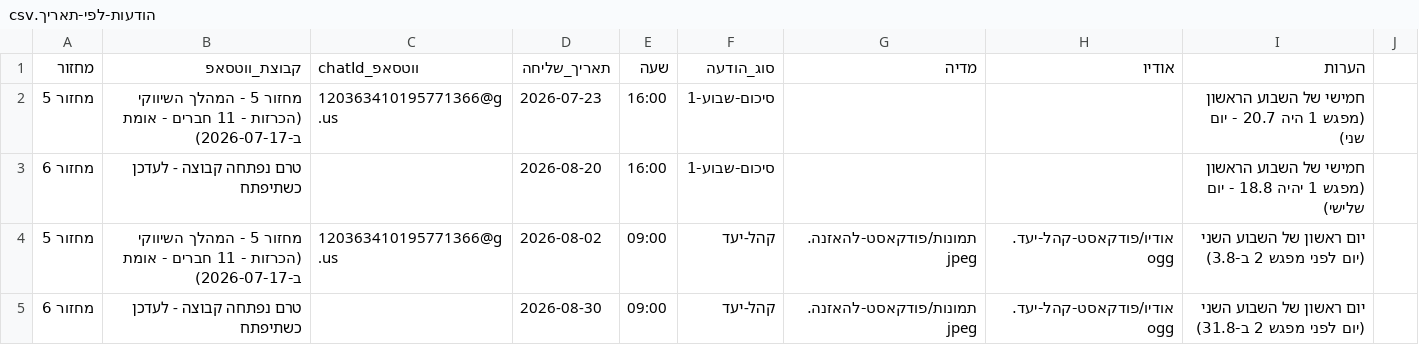
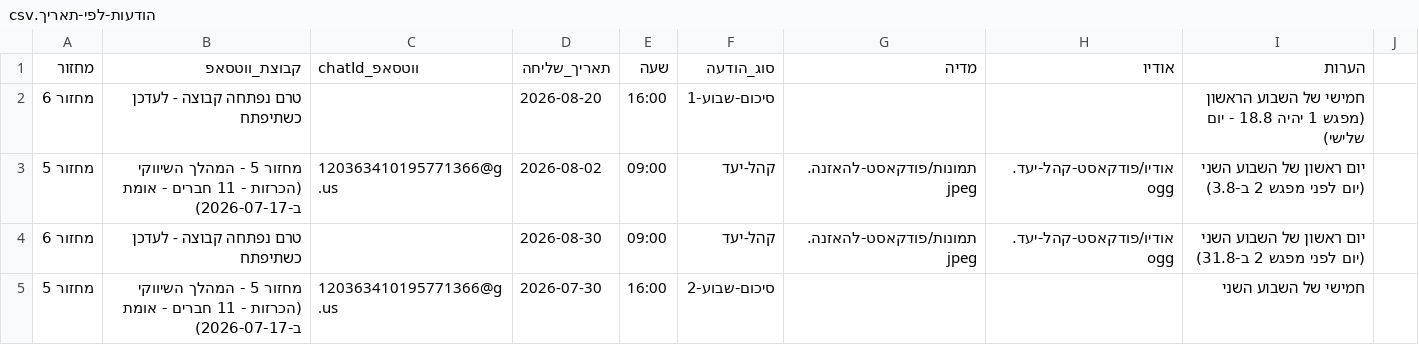
Before and after one commit to mayakislev-ux/maya-session-reminders-agent, a CSV file: הודעות-לפי-תאריך.csv, drawn as a sheet; only a part is shown; the shorter side is filled out with more unchanged rows; the diff names each change by its address in the sheet, - before the commit and + after, or states it on an @@ line.

Commit message:
Skip this week's סיכום-שבוע-1 for מחזור 5 (one-time, per Maya's confirmation)

```diff
--- a/הודעות-לפי-תאריך.csv
+++ b/הודעות-לפי-תאריך.csv
-row 2: מחזור 5 | מחזור 5 - המהלך השיווקי (הכרזות - 11 חברים - אומת ב-2026-07-17) | 120363410195771366@g.us | 2026-07-23 | 16:00 | סיכום-שבוע-1 |  |  | חמישי של השבוע הראשון (מפגש 1 היה 20.7 - יום שני)
```
